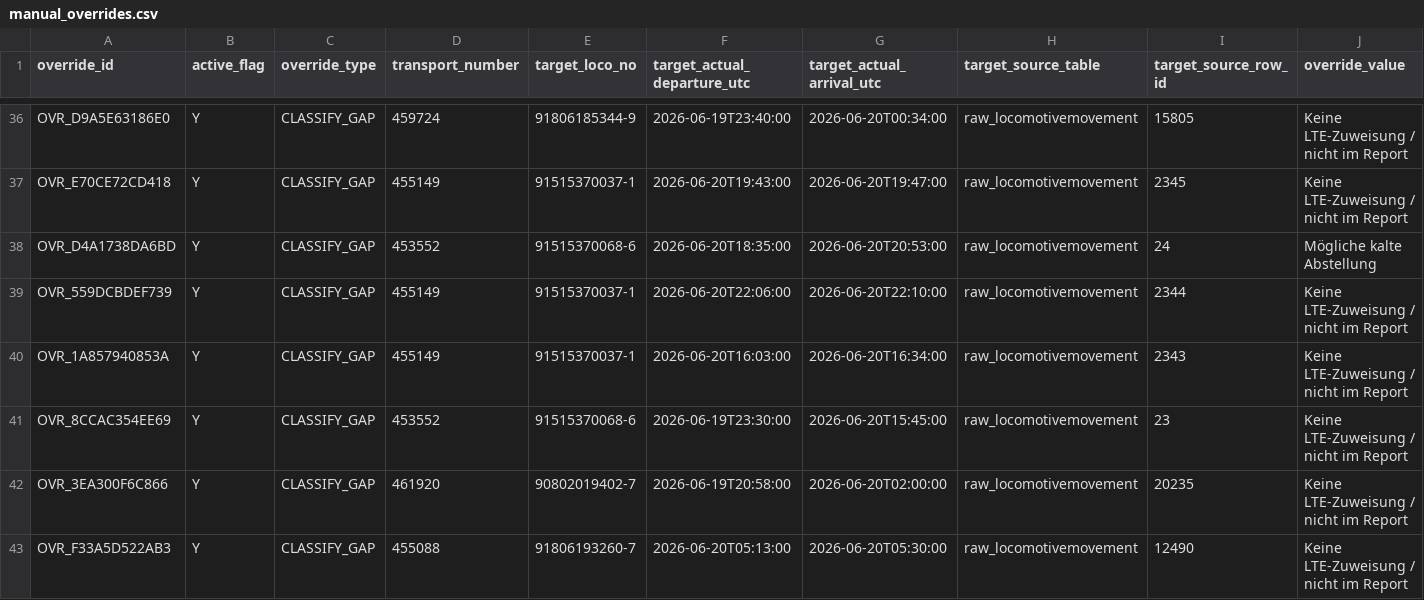
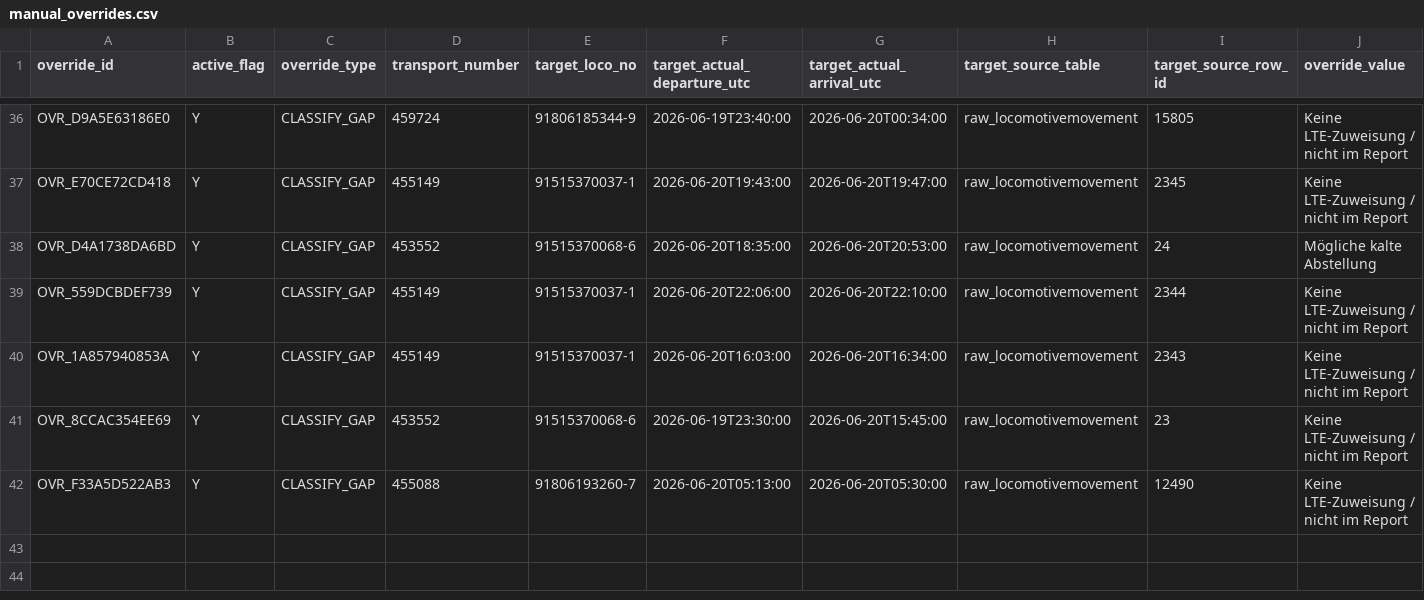
Before and after one commit to logisticdotsolutions/LTE-individuelles-netzentgelt, a CSV file: data/01_mapping/manual_overrides.csv, drawn as a sheet; only a part is shown, gaps mark what is left out; rows hold the shown columns only; the diff names each change by its address in the sheet, - before the commit and + after, or states it on an @@ line.

```diff
--- a/data/01_mapping/manual_overrides.csv
+++ b/data/01_mapping/manual_overrides.csv
-row 42: OVR_3EA300F6C866 | Y | CLASSIFY_GAP | 461920 | 90802019402-7 | 2026-06-19T20:58:00 | 2026-06-20T02:00:00 | raw_locomotivemovement | 20235 | Keine LTE-Zuweisung / nicht im Report
```
Also changed, not shown: 26 other files.
